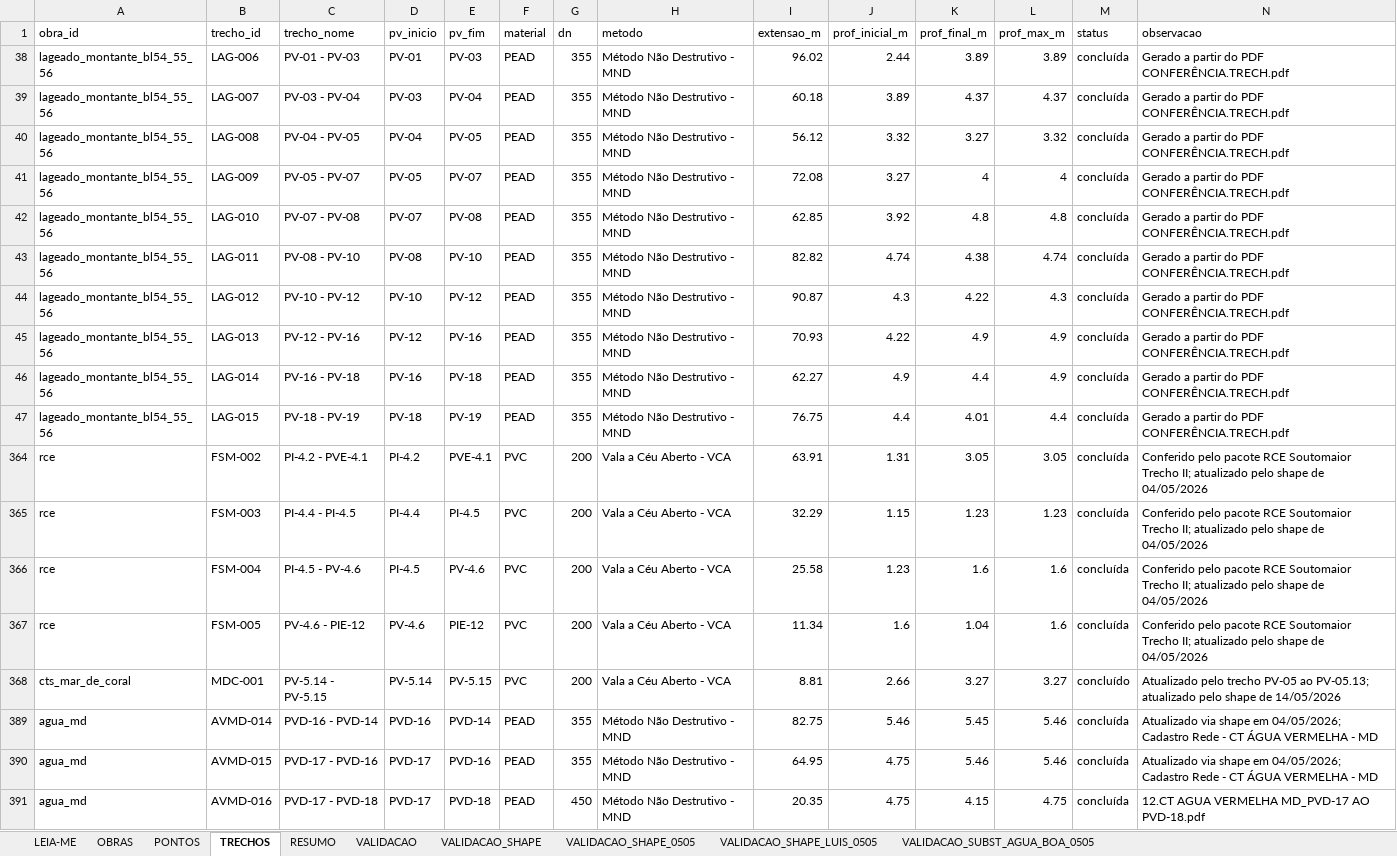
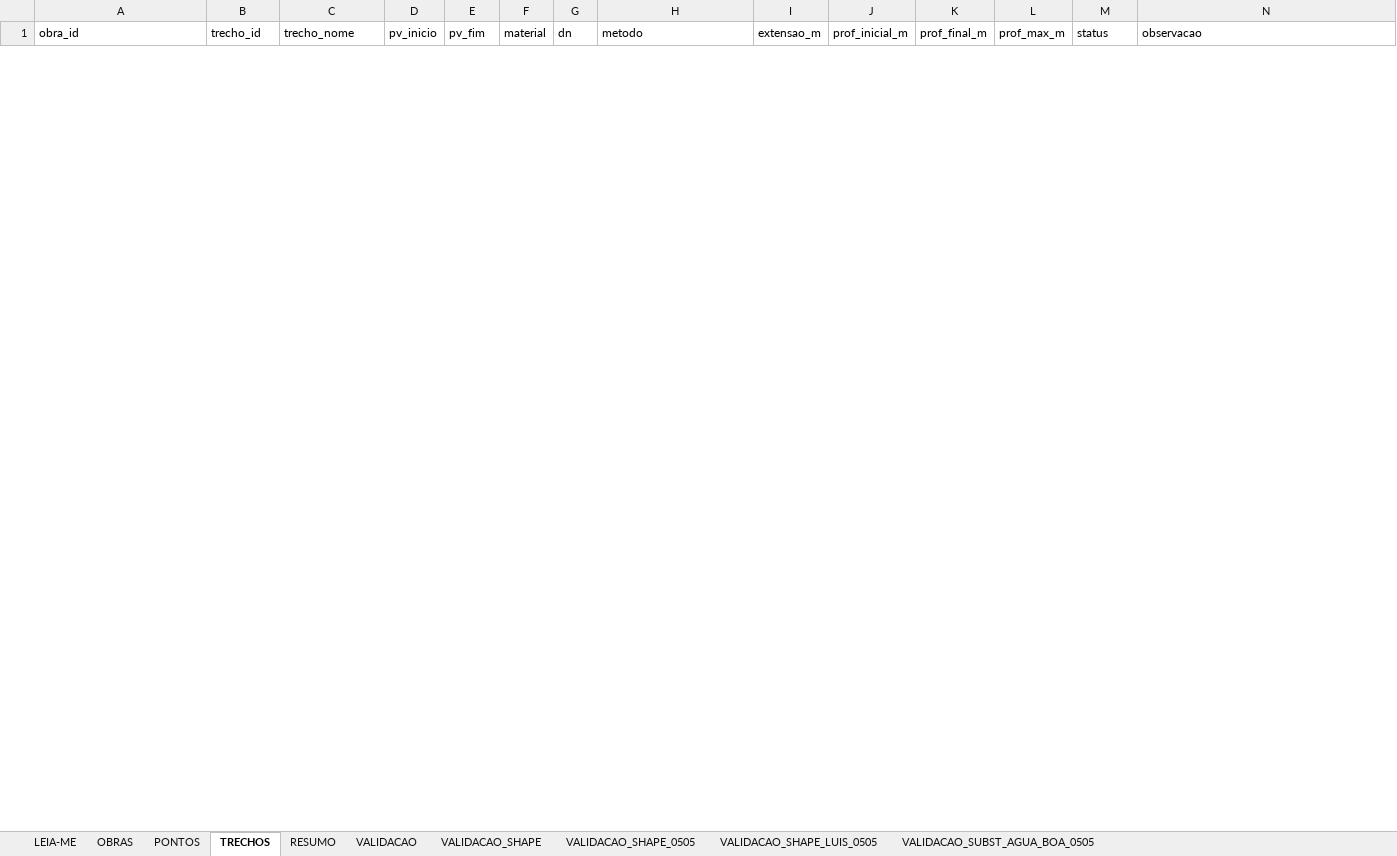
Before and after one commit to integra6a-star/dashboard-obras, an Excel workbook: docs/planilha_base_mapa.xlsx, sheet TRECHOS, drawn as a sheet; only a part is shown; values as stored, in another font and other column widths than the file's, no borders; removed rows and columns are numbered as before the commit, all else as after; rows hold the shown columns only; the diff covers the shown part only; the diff names each change by its address in the sheet, - before the commit and + after, or states it on an @@ line.

```diff
--- a/docs/planilha_base_mapa.xlsx (sheet TRECHOS)
+++ b/docs/planilha_base_mapa.xlsx (sheet TRECHOS)
@@ row 38 hidden: lageado_montante_bl54_55_56 | LAG-006 | PV-01 - PV-03 | PV-01 | PV-03 | PEAD | 355 | Método Não Destrutivo - MND | 96.02 | 2.44 | 3.89 | 3.89 | concluída | Gerado a partir do PDF CONFERÊNCIA.TRECH.pdf @@
@@ row 39 hidden: lageado_montante_bl54_55_56 | LAG-007 | PV-03 - PV-04 | PV-03 | PV-04 | PEAD | 355 | Método Não Destrutivo - MND | 60.18 | 3.89 | 4.37 | 4.37 | concluída | Gerado a partir do PDF CONFERÊNCIA.TRECH.pdf @@
@@ row 40 hidden: lageado_montante_bl54_55_56 | LAG-008 | PV-04 - PV-05 | PV-04 | PV-05 | PEAD | 355 | Método Não Destrutivo - MND | 56.12 | 3.32 | 3.27 | 3.32 | concluída | Gerado a partir do PDF CONFERÊNCIA.TRECH.pdf @@
@@ row 41 hidden: lageado_montante_bl54_55_56 | LAG-009 | PV-05 - PV-07 | PV-05 | PV-07 | PEAD | 355 | Método Não Destrutivo - MND | 72.08 | 3.27 | 4 | 4 | concluída | Gerado a partir do PDF CONFERÊNCIA.TRECH.pdf @@
@@ row 42 hidden: lageado_montante_bl54_55_56 | LAG-010 | PV-07 - PV-08 | PV-07 | PV-08 | PEAD | 355 | Método Não Destrutivo - MND | 62.85 | 3.92 | 4.8 | 4.8 | concluída | Gerado a partir do PDF CONFERÊNCIA.TRECH.pdf @@
@@ row 43 hidden: lageado_montante_bl54_55_56 | LAG-011 | PV-08 - PV-10 | PV-08 | PV-10 | PEAD | 355 | Método Não Destrutivo - MND | 82.82 | 4.74 | 4.38 | 4.74 | concluída | Gerado a partir do PDF CONFERÊNCIA.TRECH.pdf @@
@@ row 44 hidden: lageado_montante_bl54_55_56 | LAG-012 | PV-10 - PV-12 | PV-10 | PV-12 | PEAD | 355 | Método Não Destrutivo - MND | 90.87 | 4.3 | 4.22 | 4.3 | concluída | Gerado a partir do PDF CONFERÊNCIA.TRECH.pdf @@
@@ row 45 hidden: lageado_montante_bl54_55_56 | LAG-013 | PV-12 - PV-16 | PV-12 | PV-16 | PEAD | 355 | Método Não Destrutivo - MND | 70.93 | 4.22 | 4.9 | 4.9 | concluída | Gerado a partir do PDF CONFERÊNCIA.TRECH.pdf @@
@@ row 46 hidden: lageado_montante_bl54_55_56 | LAG-014 | PV-16 - PV-18 | PV-16 | PV-18 | PEAD | 355 | Método Não Destrutivo - MND | 62.27 | 4.9 | 4.4 | 4.9 | concluída | Gerado a partir do PDF CONFERÊNCIA.TRECH.pdf @@
@@ row 47 hidden: lageado_montante_bl54_55_56 | LAG-015 | PV-18 - PV-19 | PV-18 | PV-19 | PEAD | 355 | Método Não Destrutivo - MND | 76.75 | 4.4 | 4.01 | 4.4 | concluída | Gerado a partir do PDF CONFERÊNCIA.TRECH.pdf @@
@@ row 364 hidden: rce | FSM-002 | PI-4.2 - PVE-4.1 | PI-4.2 | PVE-4.1 | PVC | 200 | Vala a Céu Aberto - VCA | 63.91 | 1.31 | 3.05 | 3.05 | concluída | Conferido pelo pacote RCE Soutomaior Trecho II; atualizado pelo shape de 04/05/2026 @@
@@ row 365 hidden: rce | FSM-003 | PI-4.4 - PI-4.5 | PI-4.4 | PI-4.5 | PVC | 200 | Vala a Céu Aberto - VCA | 32.29 | 1.15 | 1.23 | 1.23 | concluída | Conferido pelo pacote RCE Soutomaior Trecho II; atualizado pelo shape de 04/05/2026 @@
@@ row 366 hidden: rce | FSM-004 | PI-4.5 - PV-4.6 | PI-4.5 | PV-4.6 | PVC | 200 | Vala a Céu Aberto - VCA | 25.58 | 1.23 | 1.6 | 1.6 | concluída | Conferido pelo pacote RCE Soutomaior Trecho II; atualizado pelo shape de 04/05/2026 @@
@@ row 367 hidden: rce | FSM-005 | PV-4.6 - PIE-12 | PV-4.6 | PIE-12 | PVC | 200 | Vala a Céu Aberto - VCA | 11.34 | 1.6 | 1.04 | 1.6 | concluída | Conferido pelo pacote RCE Soutomaior Trecho II; atualizado pelo shape de 04/05/2026 @@
@@ row 368 hidden: cts_mar_de_coral | MDC-001 | PV-5.14 - PV-5.15 | PV-5.14 | PV-5.15 | PVC | 200 | Vala a Céu Aberto - VCA | 8.81 | 2.66 | 3.27 | 3.27 | concluído | Atualizado pelo trecho PV-05 ao PV-05.13; atualizado pelo shape de 14/05/2026 @@
@@ row 389 hidden: agua_md | AVMD-014 | PVD-16 - PVD-14 | PVD-16 | PVD-14 | PEAD | 355 | Método Não Destrutivo - MND | 82.75 | 5.46 | 5.45 | 5.46 | concluída | Atualizado via shape em 04/05/2026; Cadastro Rede - CT ÁGUA VERMELHA - MD @@
@@ row 390 hidden: agua_md | AVMD-015 | PVD-17 - PVD-16 | PVD-17 | PVD-16 | PEAD | 355 | Método Não Destrutivo - MND | 64.95 | 4.75 | 5.46 | 5.46 | concluída | Atualizado via shape em 04/05/2026; Cadastro Rede - CT ÁGUA VERMELHA - MD @@
@@ row 391 hidden: agua_md | AVMD-016 | PVD-17 - PVD-18 | PVD-17 | PVD-18 | PEAD | 450 | Método Não Destrutivo - MND | 20.35 | 4.75 | 4.15 | 4.75 | concluída | 12.CT AGUA VERMELHA MD_PVD-17 AO PVD-18.pdf @@
```
Also changed, not shown: 32 added rows, 2 removed rows and 27 hidden or unhidden rows elsewhere in this sheet, sheet PONTOS, sheet OBRAS, docs/pds_word_completo_preenchido(2).xlsx, pds_word_completo_preenchido(2).xlsx, 31 other files.
